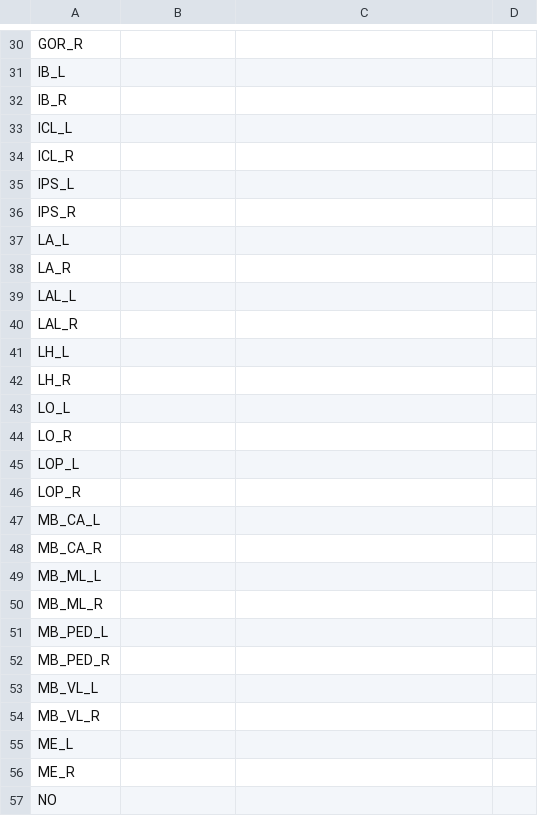
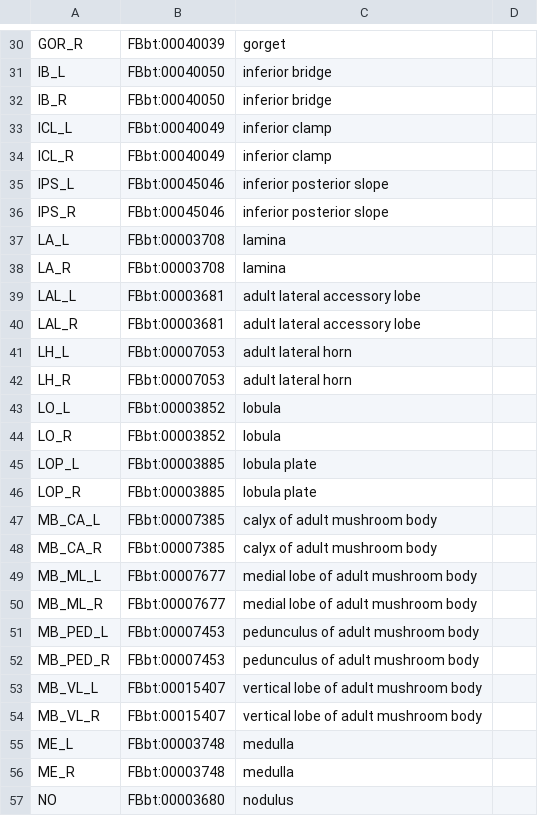
Before and after one commit to FlyBase/drosophila-anatomy-developmental-ontology, a TSV file: src/patterns/robot_template_projects/EM_neuropils/flywire_regions.tsv, drawn as a sheet; only a part is shown, gaps mark what is left out; the diff covers the shown part only; the diff names each change by its address in the sheet, - before the commit and + after, or states it on an @@ line.

Commit message:
first pass map to FBbt and remove optic columns

```diff
--- a/src/patterns/robot_template_projects/EM_neuropils/flywire_regions.tsv
+++ b/src/patterns/robot_template_projects/EM_neuropils/flywire_regions.tsv
-B30: (empty)
+B30: FBbt:00040039
-C30: (empty)
+C30: gorget
-B31:B32: (empty)
+B31:B32: FBbt:00040050
-C31:C32: (empty)
+C31:C32: inferior bridge
-B33:B34: (empty)
+B33:B34: FBbt:00040049
-C33:C34: (empty)
+C33:C34: inferior clamp
-B35:B36: (empty)
+B35:B36: FBbt:00045046
-C35:C36: (empty)
+C35:C36: inferior posterior slope
-B37:B38: (empty)
+B37:B38: FBbt:00003708
-C37:C38: (empty)
+C37:C38: lamina
-B39:B40: (empty)
+B39:B40: FBbt:00003681
-C39:C40: (empty)
+C39:C40: adult lateral accessory lobe
-B41:B42: (empty)
+B41:B42: FBbt:00007053
-C41:C42: (empty)
+C41:C42: adult lateral horn
-B43:B44: (empty)
+B43:B44: FBbt:00003852
-C43:C44: (empty)
+C43:C44: lobula
-B45:B46: (empty)
+B45:B46: FBbt:00003885
-C45:C46: (empty)
+C45:C46: lobula plate
-B47:B48: (empty)
+B47:B48: FBbt:00007385
-C47:C48: (empty)
+C47:C48: calyx of adult mushroom body
-B49:B50: (empty)
+B49:B50: FBbt:00007677
-C49:C50: (empty)
+C49:C50: medial lobe of adult mushroom body
-B51:B52: (empty)
+B51:B52: FBbt:00007453
-C51:C52: (empty)
+C51:C52: pedunculus of adult mushroom body
-B53:B54: (empty)
+B53:B54: FBbt:00015407
-C53:C54: (empty)
+C53:C54: vertical lobe of adult mushroom body
-B55:B56: (empty)
+B55:B56: FBbt:00003748
-C55:C56: (empty)
+C55:C56: medulla
-B57: (empty)
+B57: FBbt:00003680
-C57: (empty)
+C57: nodulus
```
Also changed, not shown: 100 edited cells elsewhere in this file, src/patterns/robot_template_projects/EM_neuropils/manc_regions.tsv, 6 other files.
